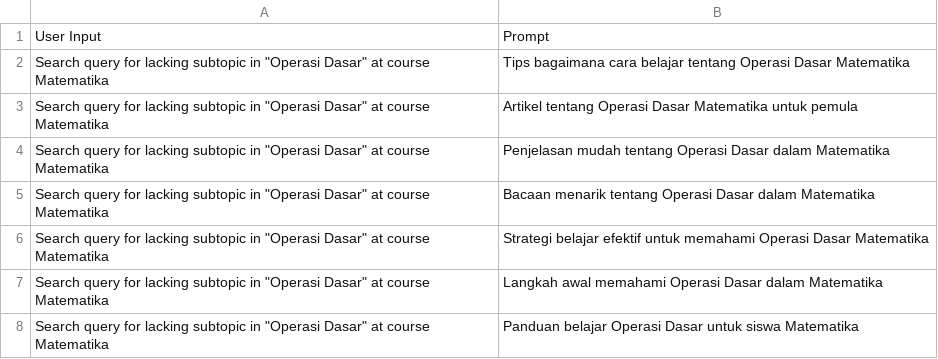
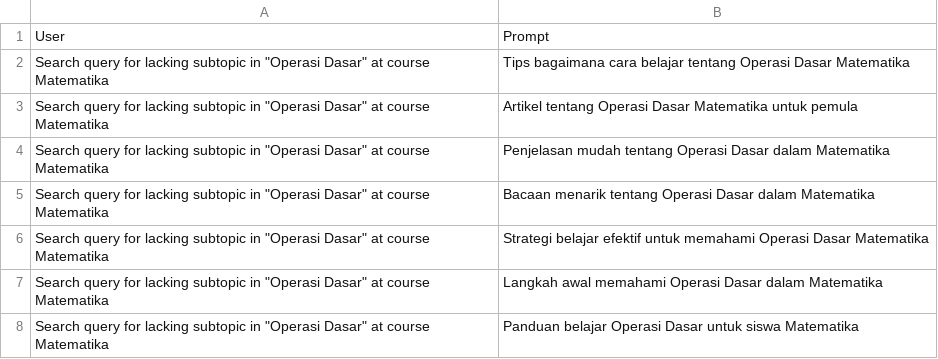
Before and after one commit to JugBones/Capstone, a CSV file: prompt_generation_dataset.csv, drawn as a sheet; only a part is shown.

Commit message:
Update prompt_generation_dataset.csv

```diff
--- a/prompt_generation_dataset.csv
+++ b/prompt_generation_dataset.csv
@@ -1,2 +1,2 @@
-User Input,Prompt
+User,Prompt
 "Search query for lacking subtopic in ""Operasi Dasar"" at course Matematika",Tips bagaimana cara belajar tentang Operasi Dasar Matematika
```
